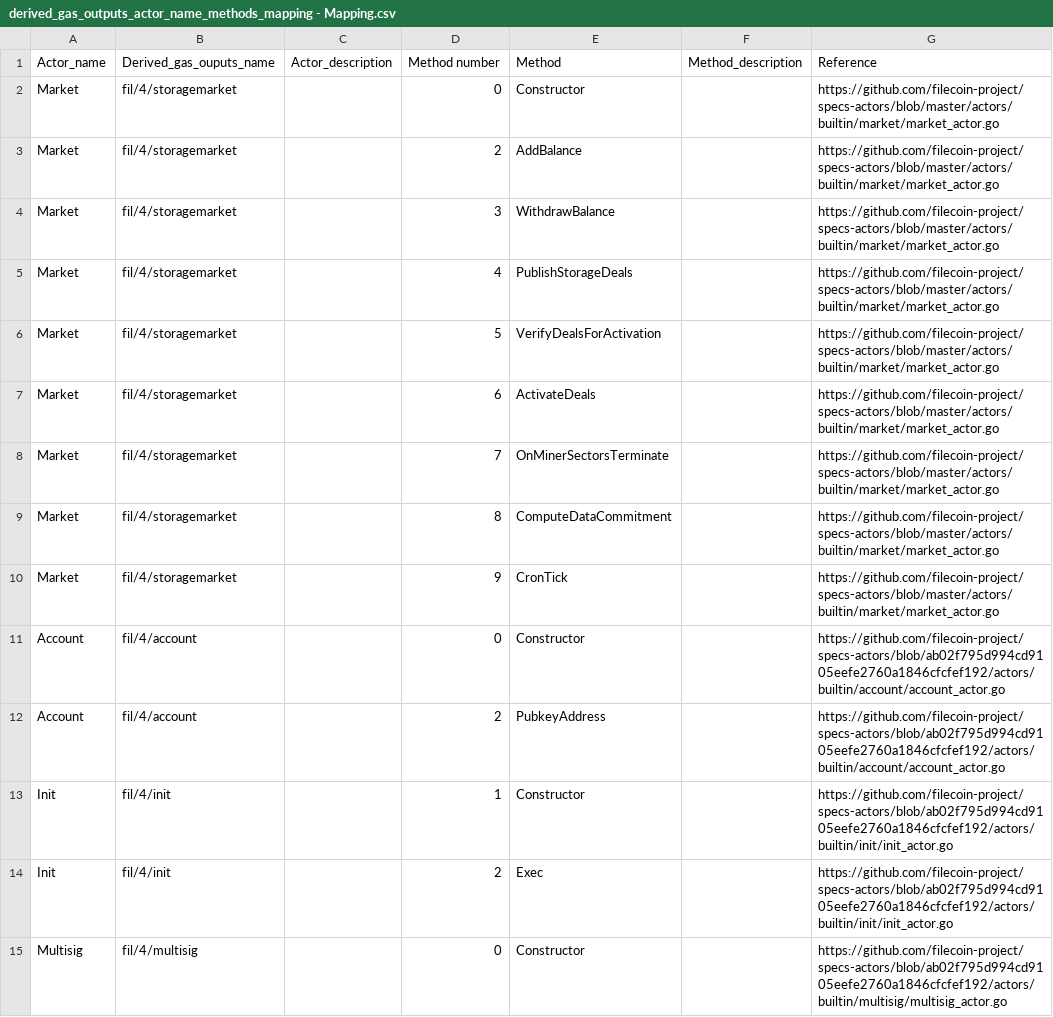
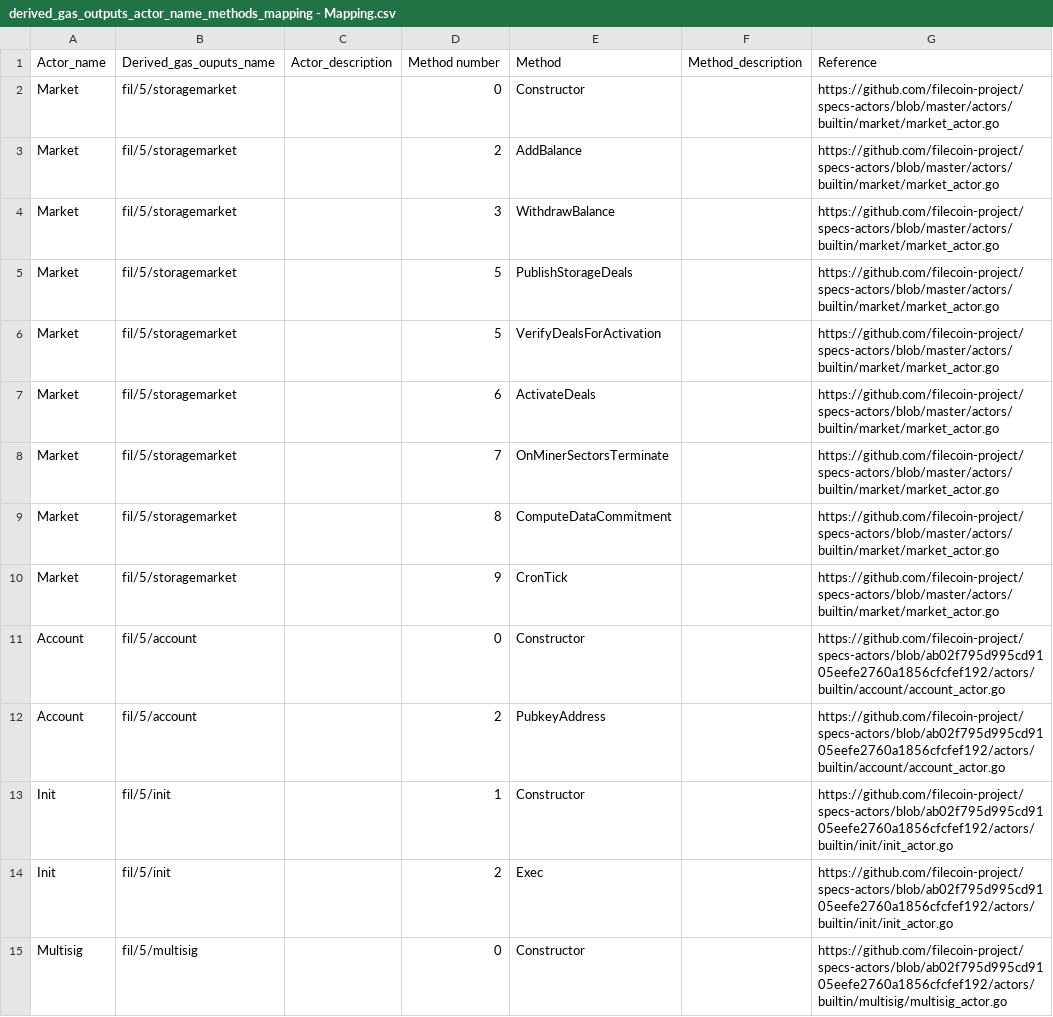
Before and after one commit to BlockScience/filecoin-metrics, a CSV file: static/EDA/derived_gas_outputs_actor_name_methods_mapping - Mapping.csv, drawn as a sheet; only a part is shown; the diff covers the shown part only.

```diff
--- a/static/EDA/derived_gas_outputs_actor_name_methods_mapping - Mapping.csv
+++ b/static/EDA/derived_gas_outputs_actor_name_methods_mapping - Mapping.csv
@@ -1,15 +1,15 @@
 Actor_name,Derived_gas_ouputs_name,Actor_description,Method number,Method,Method_description,Reference
-Market,fil/4/storagemarket,,0,Constructor,,https://github.com/filecoin-project/specs-actors/blob/master/actors/builtin/market/market_actor.go
-Market,fil/4/storagemarket,,2,AddBalance,,https://github.com/filecoin-project/specs-actors/blob/master/actors/builtin/market/market_actor.go
-Market,fil/4/storagemarket,,3,WithdrawBalance,,https://github.com/filecoin-project/specs-actors/blob/master/actors/builtin/market/market_actor.go
-Market,fil/4/storagemarket,,4,PublishStorageDeals,,https://github.com/filecoin-project/specs-actors/blob/master/actors/builtin/market/market_actor.go
-Market,fil/4/storagemarket,,5,VerifyDealsForActivation,,https://github.com/filecoin-project/specs-actors/blob/master/actors/builtin/market/market_actor.go
-Market,fil/4/storagemarket,,6,ActivateDeals,,https://github.com/filecoin-project/specs-actors/blob/master/actors/builtin/market/market_actor.go
-Market,fil/4/storagemarket,,7,OnMinerSectorsTerminate,,https://github.com/filecoin-project/specs-actors/blob/master/actors/builtin/market/market_actor.go
-Market,fil/4/storagemarket,,8,ComputeDataCommitment,,https://github.com/filecoin-project/specs-actors/blob/master/actors/builtin/market/market_actor.go
-Market,fil/4/storagemarket,,9,CronTick,,https://github.com/filecoin-project/specs-actors/blob/master/actors/builtin/market/market_actor.go
-Account,fil/4/account,,0,Constructor,,https://github.com/filecoin-project/specs-actors/blob/ab02f795d994cd9105eefe2760a1846cfcfef192/actors/builtin/account/account_actor.go
-Account,fil/4/account,,2,PubkeyAddress,,https://github.com/filecoin-project/specs-actors/blob/ab02f795d994cd9105eefe2760a1846cfcfef192/actors/builtin/account/account_actor.go
-Init,fil/4/init,,1,Constructor,,https://github.com/filecoin-project/specs-actors/blob/ab02f795d994cd9105eefe2760a1846cfcfef192/actors/builtin/init/init_actor.go
-Init,fil/4/init,,2,Exec,,https://github.com/filecoin-project/specs-actors/blob/ab02f795d994cd9105eefe2760a1846cfcfef192/actors/builtin/init/init_actor.go
-Multisig,fil/4/multisig,,0,Constructor,,https://github.com/filecoin-project/specs-actors/blob/ab02f795d994cd9105eefe2760a1846cfcfef192/actors/builtin/multisig/multisig_actor.go
+Market,fil/5/storagemarket,,0,Constructor,,https://github.com/filecoin-project/specs-actors/blob/master/actors/builtin/market/market_actor.go
+Market,fil/5/storagemarket,,2,AddBalance,,https://github.com/filecoin-project/specs-actors/blob/master/actors/builtin/market/market_actor.go
+Market,fil/5/storagemarket,,3,WithdrawBalance,,https://github.com/filecoin-project/specs-actors/blob/master/actors/builtin/market/market_actor.go
+Market,fil/5/storagemarket,,5,PublishStorageDeals,,https://github.com/filecoin-project/specs-actors/blob/master/actors/builtin/market/market_actor.go
+Market,fil/5/storagemarket,,5,VerifyDealsForActivation,,https://github.com/filecoin-project/specs-actors/blob/master/actors/builtin/market/market_actor.go
+Market,fil/5/storagemarket,,6,ActivateDeals,,https://github.com/filecoin-project/specs-actors/blob/master/actors/builtin/market/market_actor.go
+Market,fil/5/storagemarket,,7,OnMinerSectorsTerminate,,https://github.com/filecoin-project/specs-actors/blob/master/actors/builtin/market/market_actor.go
+Market,fil/5/storagemarket,,8,ComputeDataCommitment,,https://github.com/filecoin-project/specs-actors/blob/master/actors/builtin/market/market_actor.go
+Market,fil/5/storagemarket,,9,CronTick,,https://github.com/filecoin-project/specs-actors/blob/master/actors/builtin/market/market_actor.go
+Account,fil/5/account,,0,Constructor,,https://github.com/filecoin-project/specs-actors/blob/ab02f795d995cd9105eefe2760a1856cfcfef192/actors/builtin/account/account_actor.go
+Account,fil/5/account,,2,PubkeyAddress,,https://github.com/filecoin-project/specs-actors/blob/ab02f795d995cd9105eefe2760a1856cfcfef192/actors/builtin/account/account_actor.go
+Init,fil/5/init,,1,Constructor,,https://github.com/filecoin-project/specs-actors/blob/ab02f795d995cd9105eefe2760a1856cfcfef192/actors/builtin/init/init_actor.go
+Init,fil/5/init,,2,Exec,,https://github.com/filecoin-project/specs-actors/blob/ab02f795d995cd9105eefe2760a1856cfcfef192/actors/builtin/init/init_actor.go
+Multisig,fil/5/multisig,,0,Constructor,,https://github.com/filecoin-project/specs-actors/blob/ab02f795d995cd9105eefe2760a1856cfcfef192/actors/builtin/multisig/multisig_actor.go
```
Also changed, not shown: 113 edited cells elsewhere in this file, 2 other files.
